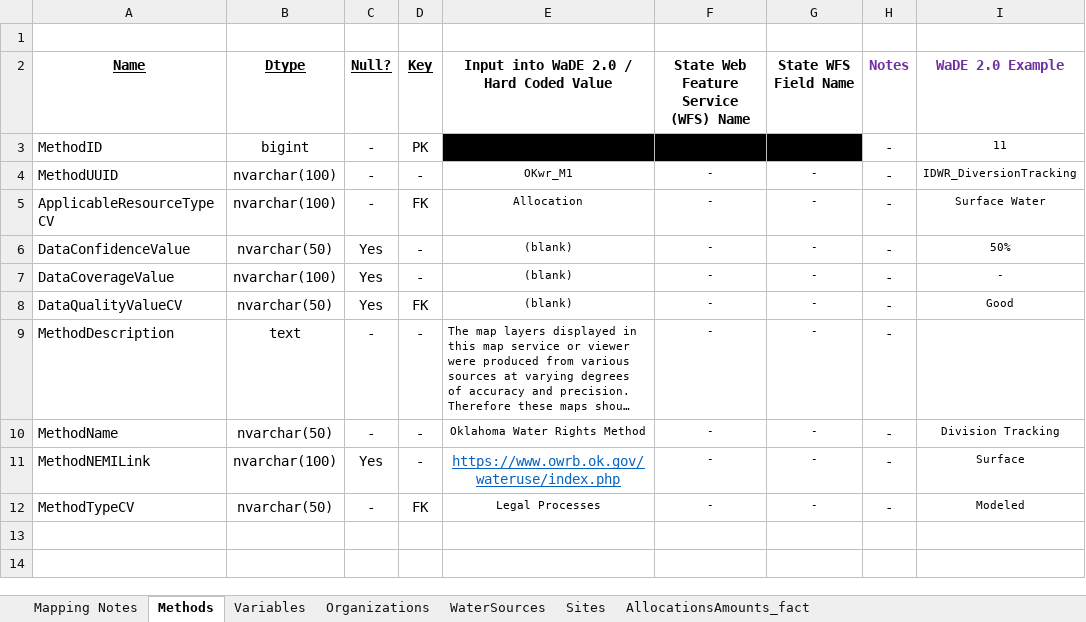
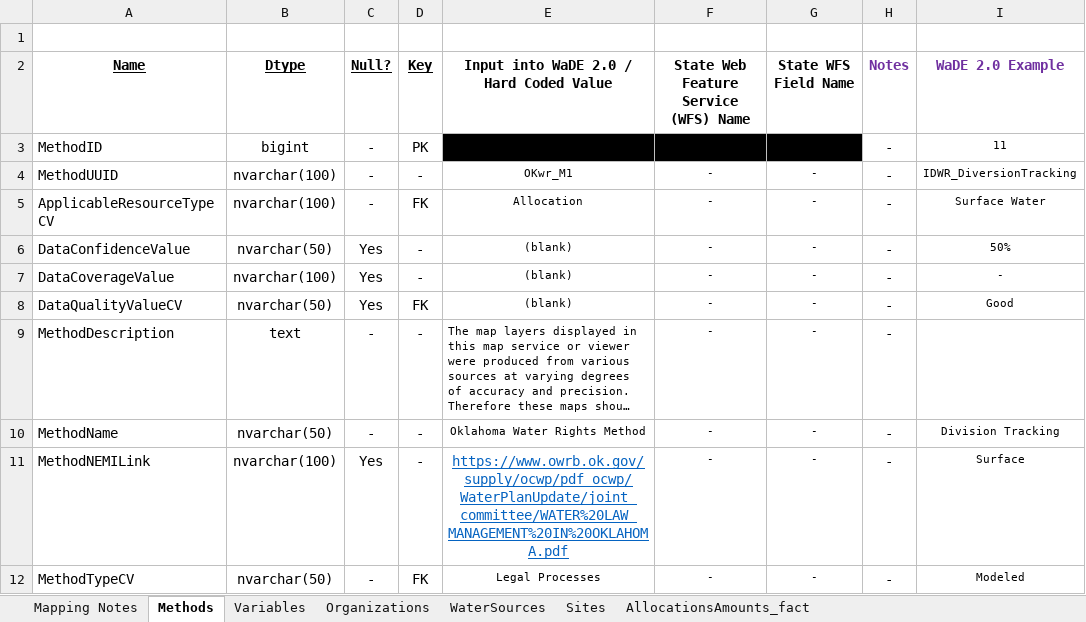
Before and after one commit to WSWCWaterDataExchange/MappingStatesDataToWaDE2.0, an Excel workbook: Oklahoma/WaterAllocation/OK_Allocation Schema Mapping to WaDE_QA.xlsx, sheet Methods, drawn as a sheet; only a part is shown; long unchanged cells end in …; values as stored, in another font and other column widths than the file's, no borders; the diff names each change by its address in the sheet, - before the commit and + after, or states it on an @@ line.

Commit message:
MTwr update.
MTwr update.  New pre-processing format.  new UUID format.  Added native wr landing page.  Added data assessment files.

```diff
--- a/Oklahoma/WaterAllocation/OK_Allocation Schema Mapping to WaDE_QA.xlsx (sheet Methods)
+++ b/Oklahoma/WaterAllocation/OK_Allocation Schema Mapping to WaDE_QA.xlsx (sheet Methods)
-E11: https://www.owrb.ok.gov/wateruse/index.php
+E11: https://www.owrb.ok.gov/supply/ocwp/pdf_ocwp/WaterPlanUpdate/joint_committee/WATER%20LAW_MANAGEMENT%20IN%20OKLAHOMA.pdf
```
Also changed, not shown: Montana/WaterAllocation/MT_PoU_Allocation Schema Mapping to WaDE_QA.xlsx, 14 other files.
